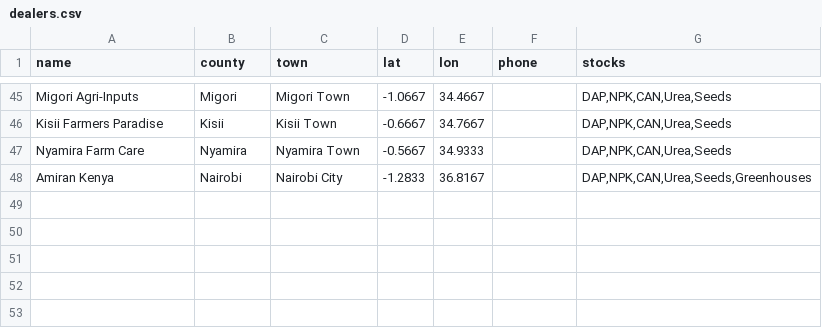
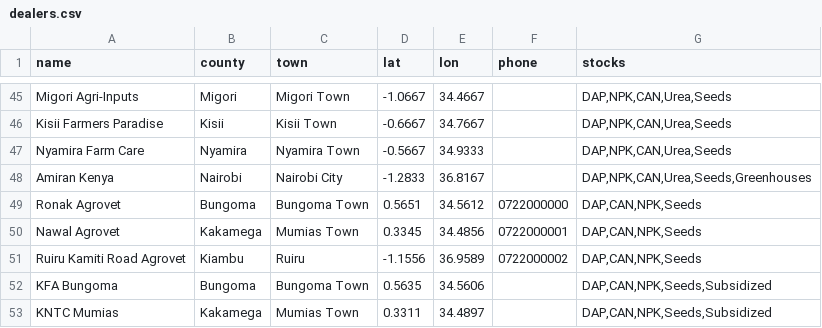
Before and after one commit to Polycar/FarmIQ-Kenya, a CSV file: data/dealers.csv, drawn as a sheet; only a part is shown, gaps mark what is left out.

Commit message:
Update dealer database with missing local Agrovets and tighten proximity logic

```diff
--- a/data/dealers.csv
+++ b/data/dealers.csv
@@ -48 +48,6 @@ Nyamira Farm Care,Nyamira,Nyamira Town,-0.5667,34.9333,,"DAP,NPK,CAN,Urea,Seeds"
 Amiran Kenya,Nairobi,Nairobi City,-1.2833,36.8167,,"DAP,NPK,CAN,Urea,Seeds,Greenhouses"
+Ronak Agrovet,Bungoma,Bungoma Town,0.5651,34.5612,0722000000,"DAP,CAN,NPK,Seeds"
+Nawal Agrovet,Kakamega,Mumias Town,0.3345,34.4856,0722000001,"DAP,CAN,NPK,Seeds"
+Ruiru Kamiti Road Agrovet,Kiambu,Ruiru,-1.1556,36.9589,0722000002,"DAP,CAN,NPK,Seeds"
+KFA Bungoma,Bungoma,Bungoma Town,0.5635,34.5606,,"DAP,CAN,NPK,Seeds,Subsidized"
+KNTC Mumias,Kakamega,Mumias Town,0.3311,34.4897,,"DAP,CAN,NPK,Seeds,Subsidized"
```
Also changed, not shown: 1 other file.
